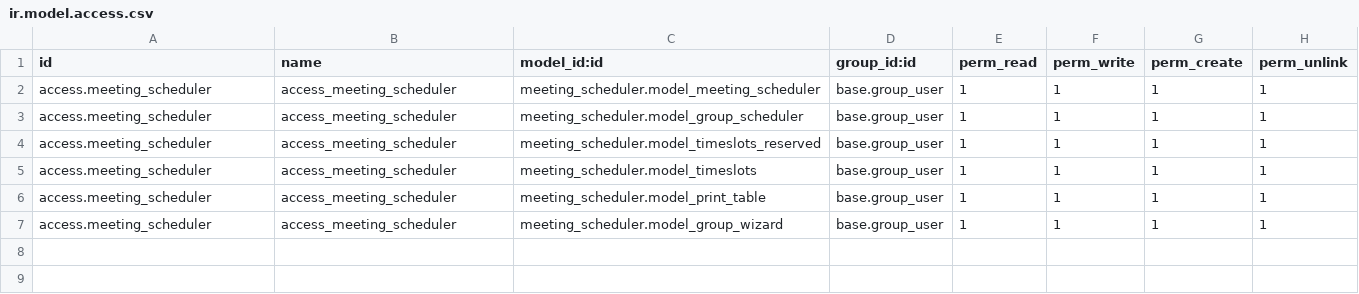
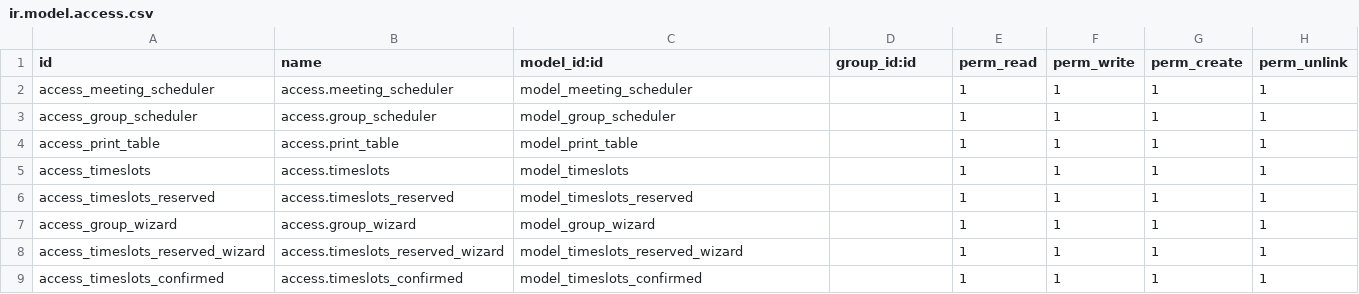
Before and after one commit to Abilium-GmbH/abilium_meeting_scheduler, a CSV file: security/ir.model.access.csv, drawn as a sheet.

```diff
--- a/security/ir.model.access.csv
+++ b/security/ir.model.access.csv
@@ -1,7 +1,9 @@
 id,name,model_id:id,group_id:id,perm_read,perm_write,perm_create,perm_unlink
-access.meeting_scheduler,access_meeting_scheduler,meeting_scheduler.model_meeting_scheduler,base.group_user,1,1,1,1
-access.meeting_scheduler,access_meeting_scheduler,meeting_scheduler.model_group_scheduler,base.group_user,1,1,1,1
-access.meeting_scheduler,access_meeting_scheduler,meeting_scheduler.model_timeslots_reserved,base.group_user,1,1,1,1
-access.meeting_scheduler,access_meeting_scheduler,meeting_scheduler.model_timeslots,base.group_user,1,1,1,1
-access.meeting_scheduler,access_meeting_scheduler,meeting_scheduler.model_print_table,base.group_user,1,1,1,1
-access.meeting_scheduler,access_meeting_scheduler,meeting_scheduler.model_group_wizard,base.group_user,1,1,1,1
+access_meeting_scheduler,access.meeting_scheduler,model_meeting_scheduler,,1,1,1,1
+access_group_scheduler,access.group_scheduler,model_group_scheduler,,1,1,1,1
+access_print_table,access.print_table,model_print_table,,1,1,1,1
+access_timeslots,access.timeslots,model_timeslots,,1,1,1,1
+access_timeslots_reserved,access.timeslots_reserved,model_timeslots_reserved,,1,1,1,1
+access_group_wizard,access.group_wizard,model_group_wizard,,1,1,1,1
+access_timeslots_reserved_wizard,access.timeslots_reserved_wizard,model_timeslots_reserved_wizard,,1,1,1,1
+access_timeslots_confirmed,access.timeslots_confirmed,model_timeslots_confirmed,,1,1,1,1
```
Also changed, not shown: 11 other files.
